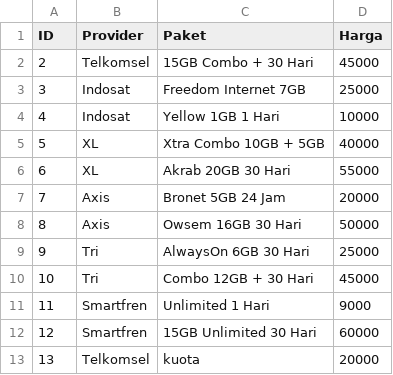
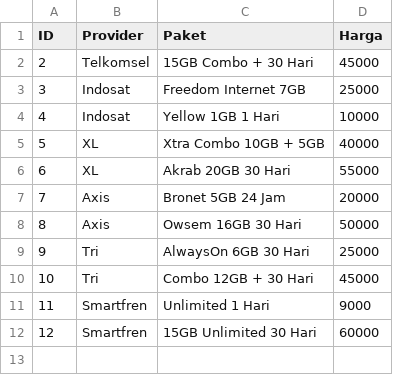
Before and after one commit to BayuAbiBayhaqi/UAS-struktur-data, a CSV file: paket.csv, drawn as a sheet.

Commit message:
Update paket.csv

```diff
--- a/paket.csv
+++ b/paket.csv
@@ -12,2 +12 @@ ID,Provider,Paket,Harga
 12,Smartfren,15GB Unlimited 30 Hari,60000
-13,Telkomsel,kuota,20000
```
